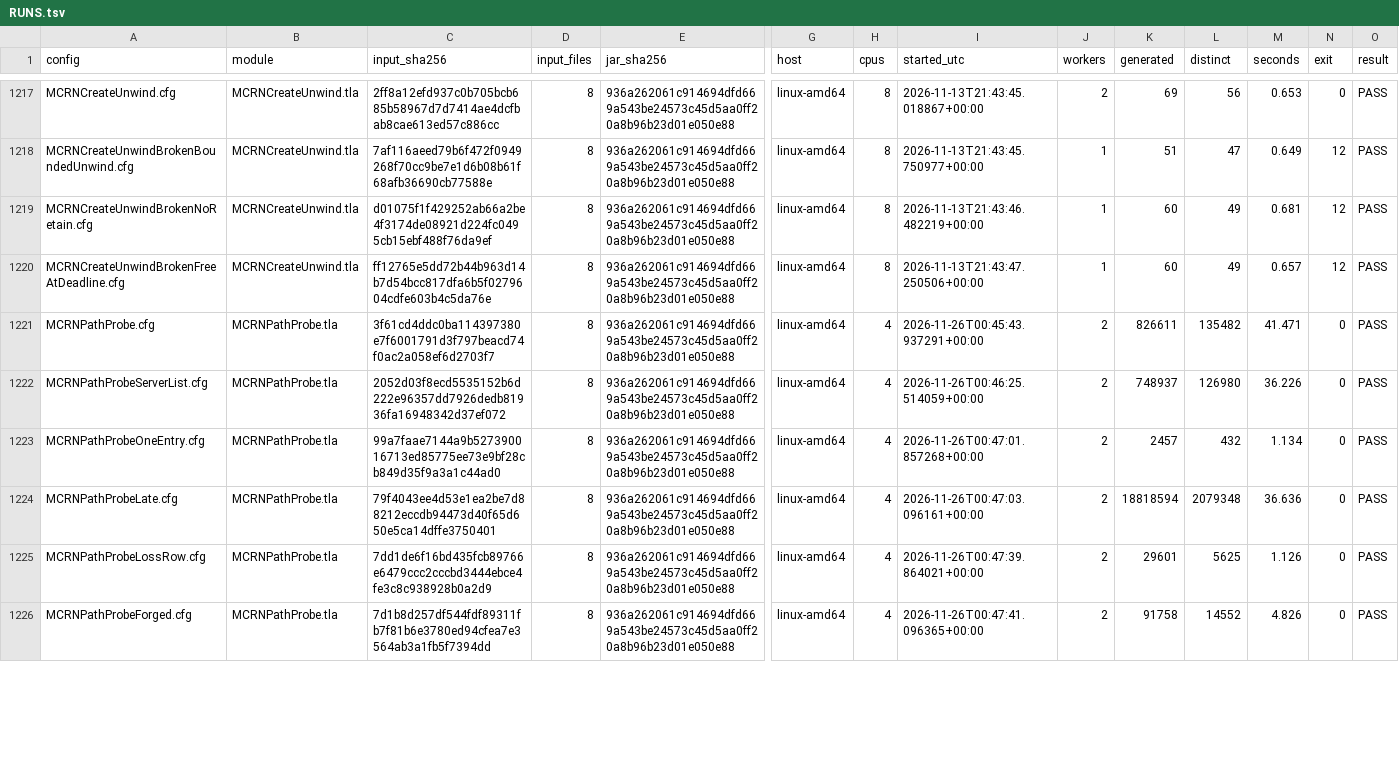
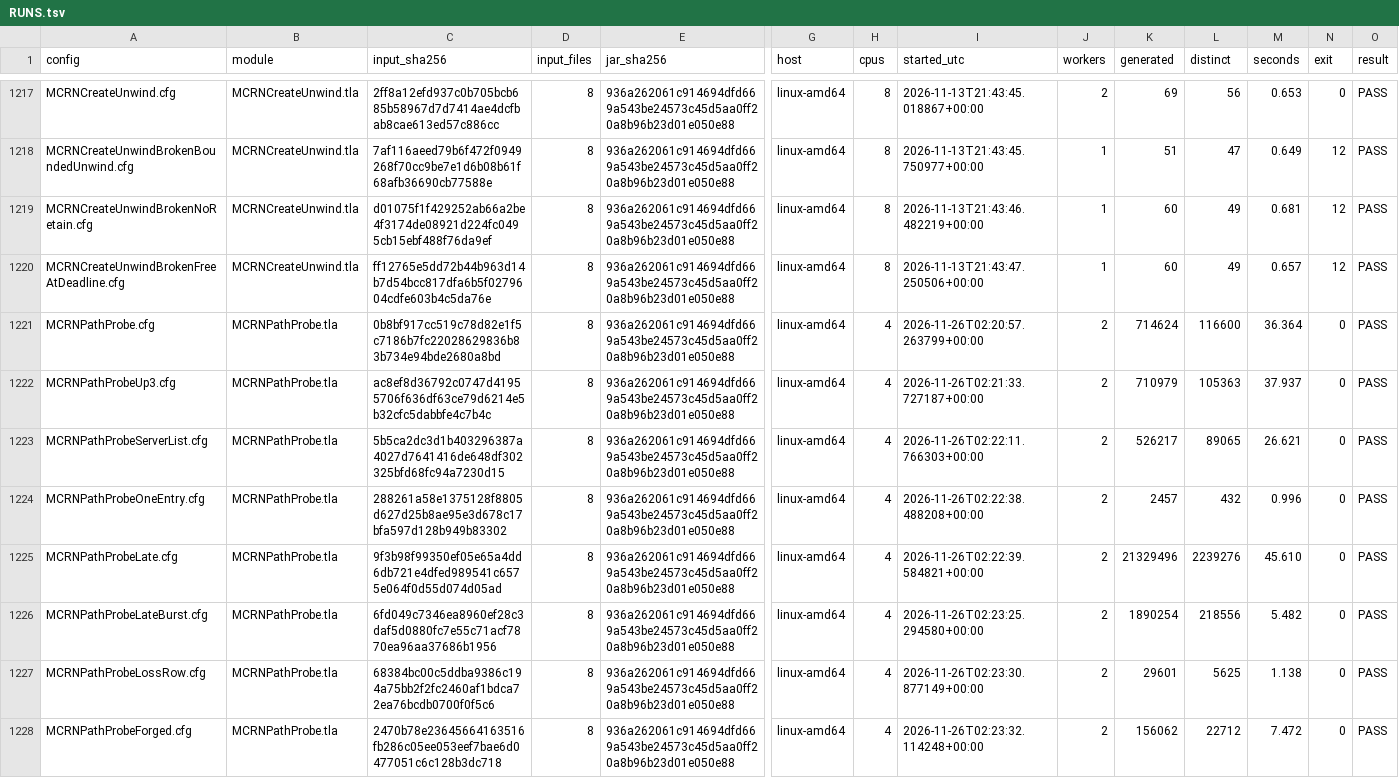
Before and after one commit to mas-bandwidth/rocketnet, a TSV file: proofs/tla/RUNS.tsv, drawn as a sheet; only a part is shown, gaps mark what is left out; addresses are those after the commit; rows hold the shown columns only; the diff covers the shown part only; the diff names each change by its address in the sheet, - before the commit and + after, or states it on an @@ line.

```diff
--- a/proofs/tla/RUNS.tsv
+++ b/proofs/tla/RUNS.tsv
-C1221 (input_sha256): 3f61cd4ddc0ba114397380e7f6001791d3f797beacd74f0ac2a058ef6d2703f7
+C1221 (input_sha256): 0b8bf917cc519c78d82e1f5c7186b7fc22028629836b83b734e94bde2680a8bd
-I1221 (started_utc): 2026-11-26T00:45:43.937291+00:00
+I1221 (started_utc): 2026-11-26T02:20:57.263799+00:00
-K1221 (generated): 826611
+K1221 (generated): 714624
-L1221 (distinct): 135482
+L1221 (distinct): 116600
-M1221 (seconds): 41.471
+M1221 (seconds): 36.364
+row 1222: MCRNPathProbeUp3.cfg | MCRNPathProbe.tla | ac8ef8d36792c0747d41955706f636df63ce79d6214e5b32cfc5dabbfe4c7b4c | 8 | 936a262061c914694dfd669a543be24573c45d5aa0ff20a8b96b23d01e050e88 | linux-amd64 | 4 | 2026-11-26T02:21:33.727187+00:00 | 2 | 710979 | 105363 | 37.937 | 0 | PASS
-C1223 (input_sha256): 2052d03f8ecd5535152b6d222e96357dd7926dedb81936fa16948342d37ef072
+C1223 (input_sha256): 5b5ca2dc3d1b403296387a4027d7641416de648df302325bfd68fc94a7230d15
-I1223 (started_utc): 2026-11-26T00:46:25.514059+00:00
+I1223 (started_utc): 2026-11-26T02:22:11.766303+00:00
-K1223 (generated): 748937
+K1223 (generated): 526217
-L1223 (distinct): 126980
+L1223 (distinct): 89065
-M1223 (seconds): 36.226
+M1223 (seconds): 26.621
-C1224 (input_sha256): 99a7faae7144a9b527390016713ed85775ee73e9bf28cb849d35f9a3a1c44ad0
+C1224 (input_sha256): 288261a58e1375128f8805d627d25b8ae95e3d678c17bfa597d128b949b83302
-I1224 (started_utc): 2026-11-26T00:47:01.857268+00:00
+I1224 (started_utc): 2026-11-26T02:22:38.488208+00:00
-M1224 (seconds): 1.134
+M1224 (seconds): 0.996
-C1225 (input_sha256): 79f4043ee4d53e1ea2be7d88212eccdb94473d40f65d650e5ca14dffe3750401
+C1225 (input_sha256): 9f3b98f99350ef05e65a4dd6db721e4dfed989541c6575e064f0d55d074d05ad
-I1225 (started_utc): 2026-11-26T00:47:03.096161+00:00
+I1225 (started_utc): 2026-11-26T02:22:39.584821+00:00
-K1225 (generated): 18818594
+K1225 (generated): 21329496
-L1225 (distinct): 2079348
+L1225 (distinct): 2239276
-M1225 (seconds): 36.636
+M1225 (seconds): 45.610
+row 1226: MCRNPathProbeLateBurst.cfg | MCRNPathProbe.tla | 6fd049c7346ea8960ef28c3daf5d0880fc7e55c71acf7870ea96aa37686b1956 | 8 | 936a262061c914694dfd669a543be24573c45d5aa0ff20a8b96b23d01e050e88 | linux-amd64 | 4 | 2026-11-26T02:23:25.294580+00:00 | 2 | 1890254 | 218556 | 5.482 | 0 | PASS
-C1227 (input_sha256): 7dd1de6f16bd435fcb89766e6479ccc2cccbd3444ebce4fe3c8c938928b0a2d9
+C1227 (input_sha256): 68384bc00c5ddba9386c194a75bb2f2fc2460af1bdca72ea76bcdb0700f0f5c6
-I1227 (started_utc): 2026-11-26T00:47:39.864021+00:00
+I1227 (started_utc): 2026-11-26T02:23:30.877149+00:00
-M1227 (seconds): 1.126
+M1227 (seconds): 1.138
-C1228 (input_sha256): 7d1b8d257df544fdf89311fb7f81b6e3780ed94cfea7e3564ab3a1fb5f7394dd
+C1228 (input_sha256): 2470b78e23645664163516fb286c05ee053eef7bae6d0477051c6c128b3dc718
-I1228 (started_utc): 2026-11-26T00:47:41.096365+00:00
+I1228 (started_utc): 2026-11-26T02:23:32.114248+00:00
-K1228 (generated): 91758
+K1228 (generated): 156062
-L1228 (distinct): 14552
+L1228 (distinct): 22712
-M1228 (seconds): 4.826
+M1228 (seconds): 7.472
```
Also changed, not shown: 2 added rows and 51 edited cells elsewhere in this file, docs/WITNESSES.floor.tsv, docs/WITNESSES.tsv, 27 other files.
